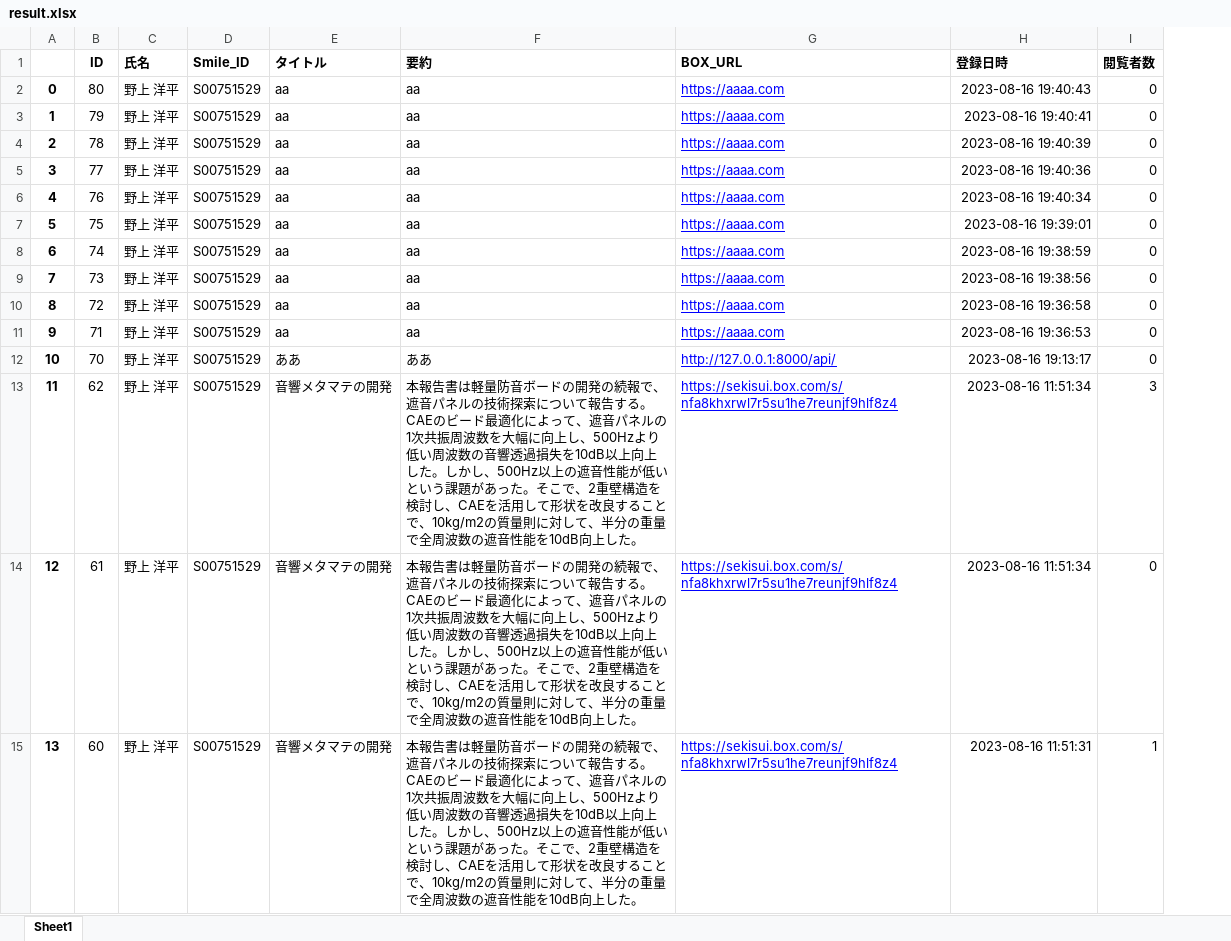
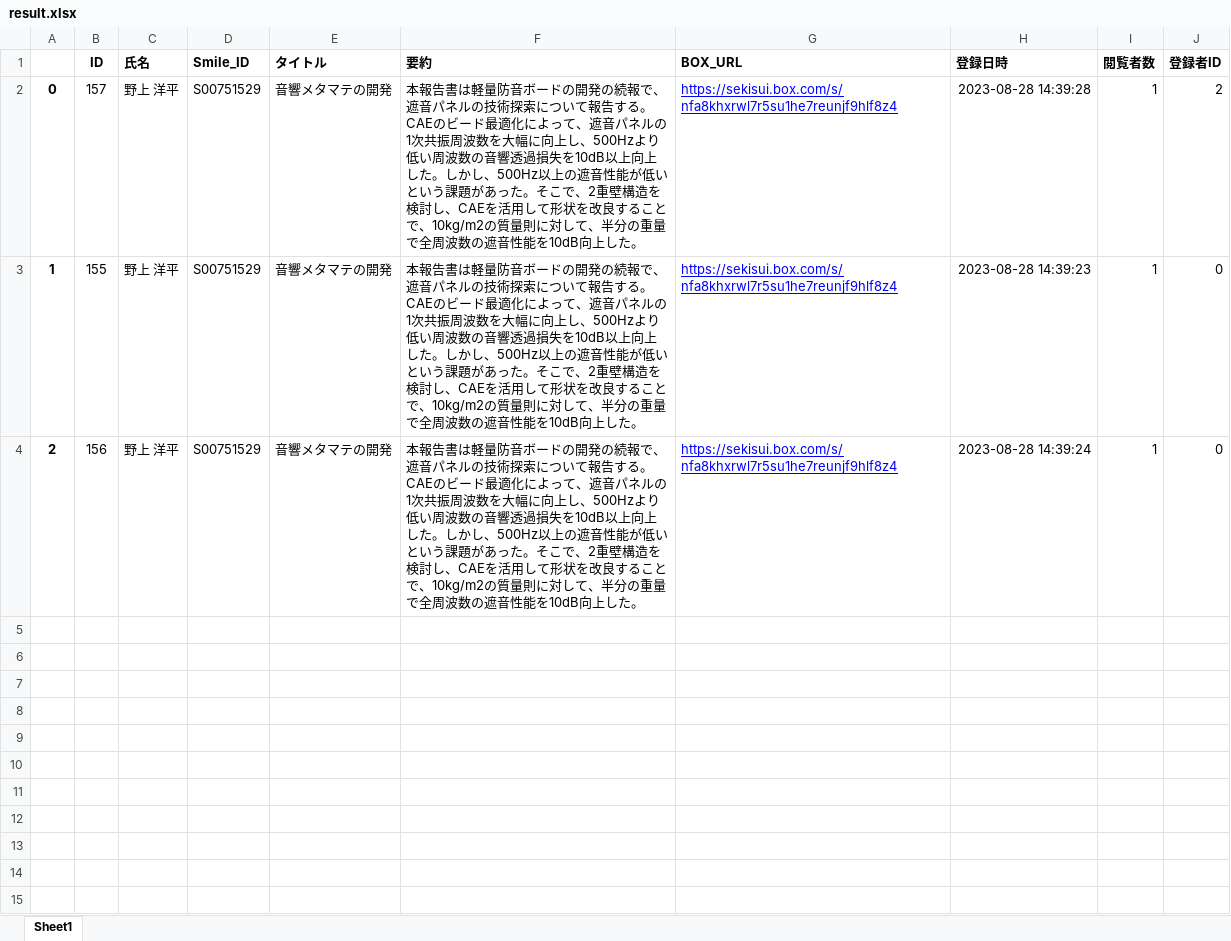
Before and after one commit to Nogami-Youhei/django_api, an Excel workbook: api/temp/result.xlsx, sheet Sheet1, drawn as a sheet; values as stored, in another font and other column widths than the file's, no borders; removed rows and columns are numbered as before the commit, all else as after; ↵ is a line break in a cell; the diff names each change by its address in the sheet, - before the commit and + after, or states it on an @@ line.

```diff
--- a/api/temp/result.xlsx (sheet Sheet1)
+++ b/api/temp/result.xlsx (sheet Sheet1)
+column J (登録者ID), rows 2-4: 2 | 0 | 0
-B2 (ID): 80
+B2 (ID): 157
-E2:E4 (タイトル): aa
+E2:E4 (タイトル): 音響メタマテの開発
-F2:F4 (要約): aa
+F2:F4 (要約): 本報告書は軽量防音ボードの開発の続報で、遮音パネルの技術探索について報告する。 ↵ CAEのビード最適化によって、遮音パネルの1次共振周波数を大幅に向上し、500Hzより低い周波数の音響透過損失を10dB以上向上した。しかし、500Hz以上の遮音性能が低いという課題があった。そこで、2重壁構造を検討し、CAEを活用して形状を改良することで、10kg/m2の質量則に対して、半分の重量で全周波数の遮音性能を10dB向上した。
-G2:G4 (BOX_URL): https://aaaa.com
+G2:G4 (BOX_URL): https://sekisui.box.com/s/nfa8khxrwl7r5su1he7reunjf9hlf8z4
-H2 (登録日時): 2023-08-16 19:40:43
+H2 (登録日時): 2023-08-28 14:39:28
-I2:I4 (閲覧者数): 0
+I2:I4 (閲覧者数): 1
-B3 (ID): 79
+B3 (ID): 155
-H3 (登録日時): 2023-08-16 19:40:41
+H3 (登録日時): 2023-08-28 14:39:23
-B4 (ID): 78
+B4 (ID): 156
-H4 (登録日時): 2023-08-16 19:40:39
+H4 (登録日時): 2023-08-28 14:39:24
-row 5: 3 | 77 | 野上 洋平 | S00751529 | aa | aa | https://aaaa.com | 2023-08-16 19:40:36 | 0
-row 6: 4 | 76 | 野上 洋平 | S00751529 | aa | aa | https://aaaa.com | 2023-08-16 19:40:34 | 0
-row 7: 5 | 75 | 野上 洋平 | S00751529 | aa | aa | https://aaaa.com | 2023-08-16 19:39:01 | 0
-row 8: 6 | 74 | 野上 洋平 | S00751529 | aa | aa | https://aaaa.com | 2023-08-16 19:38:59 | 0
-row 9: 7 | 73 | 野上 洋平 | S00751529 | aa | aa | https://aaaa.com | 2023-08-16 19:38:56 | 0
-row 10: 8 | 72 | 野上 洋平 | S00751529 | aa | aa | https://aaaa.com | 2023-08-16 19:36:58 | 0
-row 11: 9 | 71 | 野上 洋平 | S00751529 | aa | aa | https://aaaa.com | 2023-08-16 19:36:53 | 0
-row 12: 10 | 70 | 野上 洋平 | S00751529 | ああ | ああ | http://127.0.0.1:8000/api/ | 2023-08-16 19:13:17 | 0
-row 13: 11 | 62 | 野上 洋平 | S00751529 | 音響メタマテの開発 | 本報告書は軽量防音ボードの開発の続報で、遮音パネルの技術探索について報告する。 CAEのビード最適化によって、遮音パネルの1次共振周波数を大幅に向上し、500Hzより低い周波数の音響透過損失を10dB以上向上した。しかし、500Hz以上の遮音性能が低いという課題があった。そこで、2重壁構造を検討し、CAEを活用して形状を改良することで、10kg/m2の質量則に対して、半分の重量で全周波数の遮音性能を10dB向上した。 | https://sekisui.box.com/s/nfa8khxrwl7r5su1he7reunjf9hlf8z4 | 2023-08-16 11:51:34 | 3
-row 14: 12 | 61 | 野上 洋平 | S00751529 | 音響メタマテの開発 | 本報告書は軽量防音ボードの開発の続報で、遮音パネルの技術探索について報告する。 CAEのビード最適化によって、遮音パネルの1次共振周波数を大幅に向上し、500Hzより低い周波数の音響透過損失を10dB以上向上した。しかし、500Hz以上の遮音性能が低いという課題があった。そこで、2重壁構造を検討し、CAEを活用して形状を改良することで、10kg/m2の質量則に対して、半分の重量で全周波数の遮音性能を10dB向上した。 | https://sekisui.box.com/s/nfa8khxrwl7r5su1he7reunjf9hlf8z4 | 2023-08-16 11:51:34 | 0
-row 15: 13 | 60 | 野上 洋平 | S00751529 | 音響メタマテの開発 | 本報告書は軽量防音ボードの開発の続報で、遮音パネルの技術探索について報告する。 CAEのビード最適化によって、遮音パネルの1次共振周波数を大幅に向上し、500Hzより低い周波数の音響透過損失を10dB以上向上した。しかし、500Hz以上の遮音性能が低いという課題があった。そこで、2重壁構造を検討し、CAEを活用して形状を改良することで、10kg/m2の質量則に対して、半分の重量で全周波数の遮音性能を10dB向上した。 | https://sekisui.box.com/s/nfa8khxrwl7r5su1he7reunjf9hlf8z4 | 2023-08-16 11:51:31 | 1
```
Also changed, not shown: 10 other files.
